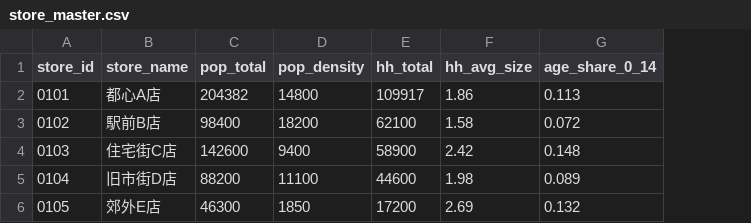
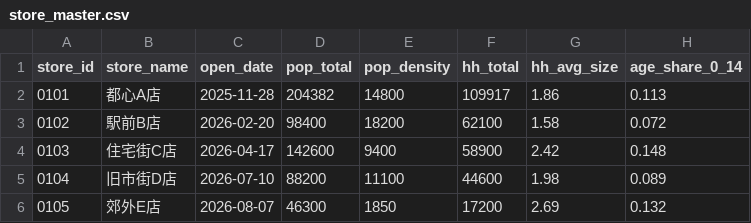
Before and after one commit to r38mimizuka6-beep/-, a CSV file: shoken_analyzer/data/sample/store_master.csv, drawn as a sheet; only a part is shown; the diff names each change by its address in the sheet, - before the commit and + after, or states it on an @@ line.

```diff
--- a/shoken_analyzer/data/sample/store_master.csv
+++ b/shoken_analyzer/data/sample/store_master.csv
+column C (open_date), rows 2-6: 2025-11-28 | 2026-02-20 | 2026-04-17 | 2026-07-10 | 2026-08-07
```
Also changed, not shown: shoken_analyzer/data/sample/new_store.csv, 24 other files.
